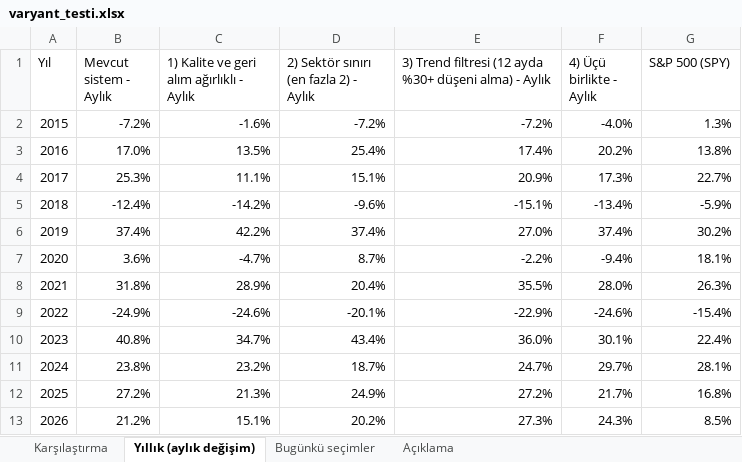
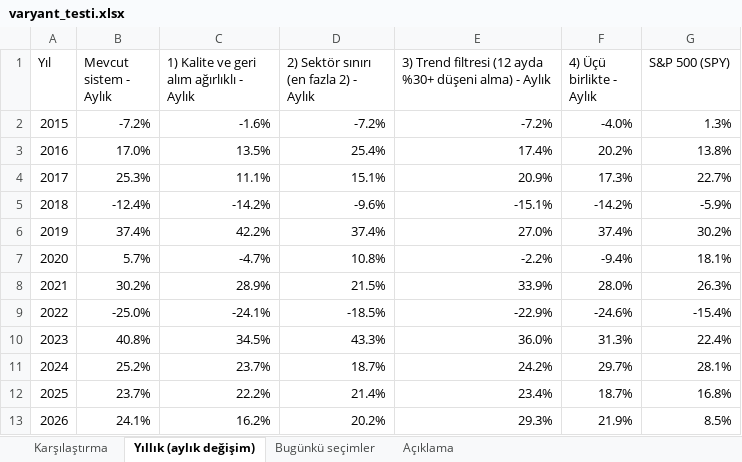
Before and after one commit to sevuksertac/deger-taramasi, an Excel workbook: backtest/varyant_testi.xlsx, sheet Yıllık (aylık değişim), drawn as a sheet; values as stored, in another font and other column widths than the file's, no borders; the diff names each change by its address in the sheet, - before the commit and + after, or states it on an @@ line.

```diff
--- a/backtest/varyant_testi.xlsx (sheet Yıllık (aylık değişim))
+++ b/backtest/varyant_testi.xlsx (sheet Yıllık (aylık değişim))
-F5 (4) Üçü birlikte - Aylık): -13.4%
+F5 (4) Üçü birlikte - Aylık): -14.2%
-B7 (Mevcut sistem - Aylık): 3.6%
+B7 (Mevcut sistem - Aylık): 5.7%
-D7: 8.7%
+D7: 10.8%
-B8 (Mevcut sistem - Aylık): 31.8%
+B8 (Mevcut sistem - Aylık): 30.2%
-D8: 20.4%
+D8: 21.5%
-E8: 35.5%
+E8: 33.9%
-B9 (Mevcut sistem - Aylık): -24.9%
+B9 (Mevcut sistem - Aylık): -25.0%
-C9: -24.6%
+C9: -24.1%
-D9: -20.1%
+D9: -18.5%
-C10: 34.7%
+C10: 34.5%
-D10: 43.4%
+D10: 43.3%
-F10 (4) Üçü birlikte - Aylık): 30.1%
+F10 (4) Üçü birlikte - Aylık): 31.3%
-B11 (Mevcut sistem - Aylık): 23.8%
+B11 (Mevcut sistem - Aylık): 25.2%
-C11: 23.2%
+C11: 23.7%
-E11: 24.7%
+E11: 24.2%
-B12 (Mevcut sistem - Aylık): 27.2%
+B12 (Mevcut sistem - Aylık): 23.7%
-C12: 21.3%
+C12: 22.2%
-D12: 24.9%
+D12: 21.4%
-E12: 27.2%
+E12: 23.4%
-F12 (4) Üçü birlikte - Aylık): 21.7%
+F12 (4) Üçü birlikte - Aylık): 18.7%
-B13 (Mevcut sistem - Aylık): 21.2%
+B13 (Mevcut sistem - Aylık): 24.1%
-C13: 15.1%
+C13: 16.2%
-E13: 27.3%
+E13: 29.3%
-F13 (4) Üçü birlikte - Aylık): 24.3%
+F13 (4) Üçü birlikte - Aylık): 21.9%
```
Also changed, not shown: sheet Karşılaştırma, sheet Bugünkü seçimler, 9 other files.
